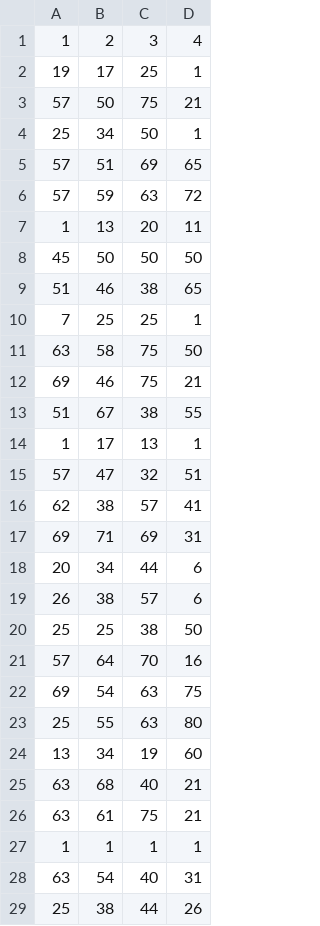
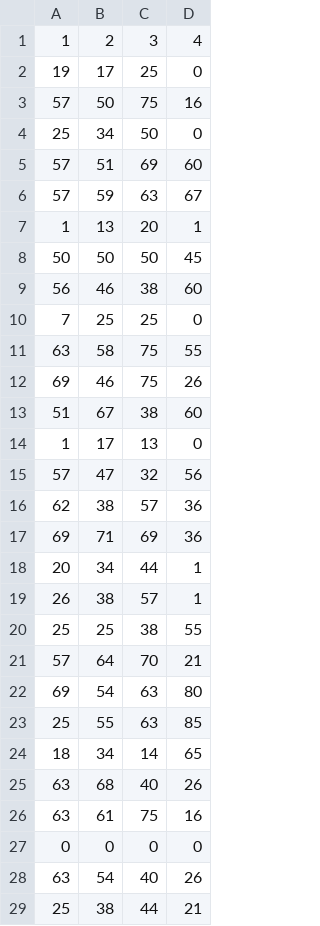
Before and after one commit to Asintota/3C, a CSV file: datos.csv, drawn as a sheet; only a part is shown; the diff covers the shown part only.

Commit message:
Actualizar datos.csv

```diff
--- a/datos.csv
+++ b/datos.csv
@@ -1,29 +1,29 @@
 1,2,3,4
-19,17,25,1
-57,50,75,21
-25,34,50,1
-57,51,69,65
-57,59,63,72
-1,13,20,11
-45,50,50,50
-51,46,38,65
-7,25,25,1
-63,58,75,50
-69,46,75,21
-51,67,38,55
-1,17,13,1
-57,47,32,51
-62,38,57,41
-69,71,69,31
-20,34,44,6
-26,38,57,6
-25,25,38,50
-57,64,70,16
-69,54,63,75
-25,55,63,80
-13,34,19,60
-63,68,40,21
-63,61,75,21
-1,1,1,1
-63,54,40,31
-25,38,44,26
+19,17,25,0
+57,50,75,16
+25,34,50,0
+57,51,69,60
+57,59,63,67
+1,13,20,1
+50,50,50,45
+56,46,38,60
+7,25,25,0
+63,58,75,55
+69,46,75,26
+51,67,38,60
+1,17,13,0
+57,47,32,56
+62,38,57,36
+69,71,69,36
+20,34,44,1
+26,38,57,1
+25,25,38,55
+57,64,70,21
+69,54,63,80
+25,55,63,85
+18,34,14,65
+63,68,40,26
+63,61,75,16
+0,0,0,0
+63,54,40,26
+25,38,44,21
```
Also changed, not shown: 1 added row and 1 removed row elsewhere in this file.
